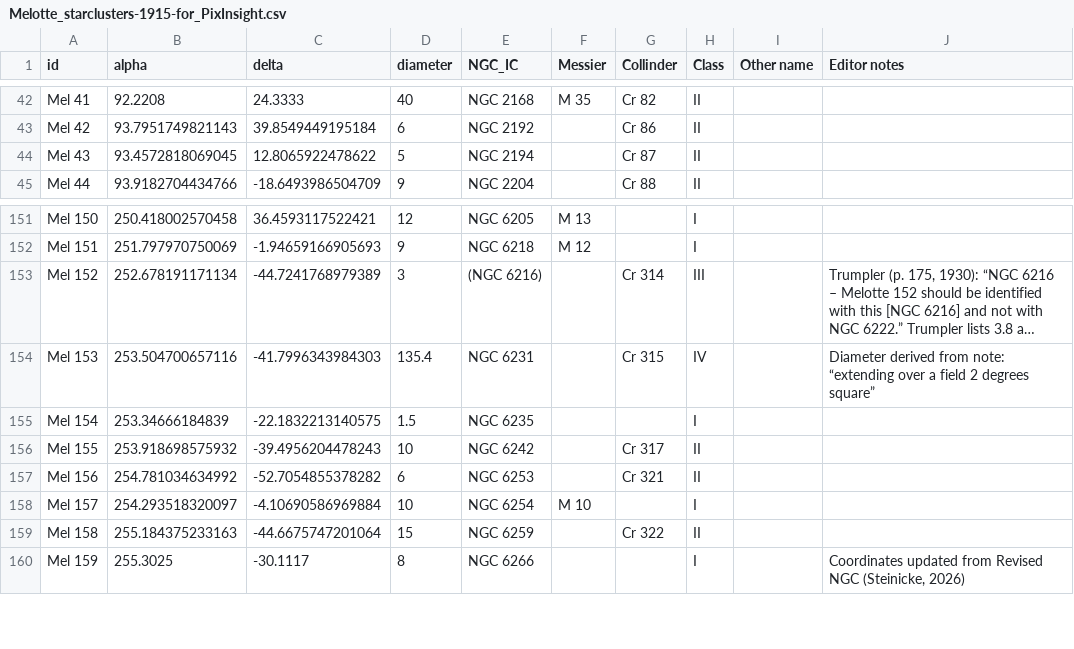
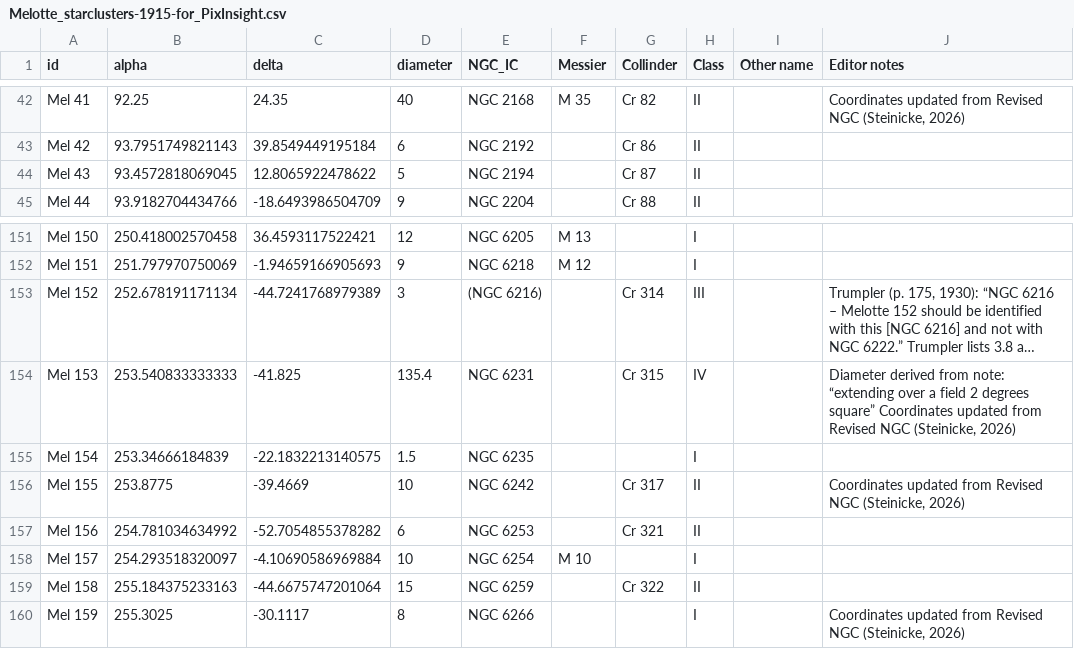
Before and after one commit to scottstirling/AnnotateImageExt, a CSV file: src/scripts/AnnotateImageExt/ext/catalogs/Melotte_starclusters-1915-for_PixInsight.csv, drawn as a sheet; only a part is shown, gaps mark what is left out; long unchanged cells end in …; the diff covers the shown part only; the diff names each change by its address in the sheet, - before the commit and + after, or states it on an @@ line.

Commit message:
More corrections and coordinate updates from Revised NGC (Steinicke, 2026).

```diff
--- a/src/scripts/AnnotateImageExt/ext/catalogs/Melotte_starclusters-1915-for_PixInsight.csv
+++ b/src/scripts/AnnotateImageExt/ext/catalogs/Melotte_starclusters-1915-for_PixInsight.csv
-B42 (alpha): 92.2208
+B42 (alpha): 92.25
-C42 (delta): 24.3333
+C42 (delta): 24.35
-J42 (Editor notes): (empty)
+J42 (Editor notes): Coordinates updated from Revised NGC (Steinicke, 2026)
-B154 (alpha): 253.504700657116
+B154 (alpha): 253.540833333333
-C154 (delta): -41.7996343984303
+C154 (delta): -41.825
-J154 (Editor notes): …degrees square”
+J154 (Editor notes): …degrees square” Coordinates updated from Revised NGC (Steinicke, 2026)
-B156 (alpha): 253.918698575932
+B156 (alpha): 253.8775
-C156 (delta): -39.4956204478243
+C156 (delta): -39.4669
-J156 (Editor notes): (empty)
+J156 (Editor notes): Coordinates updated from Revised NGC (Steinicke, 2026)
```
Also changed, not shown: 78 edited cells elsewhere in this file.
